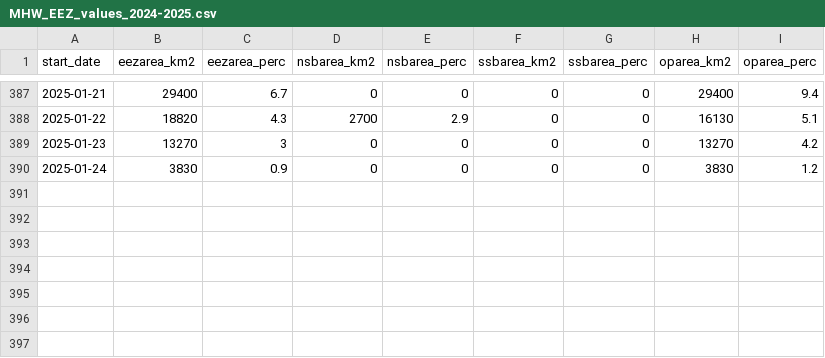
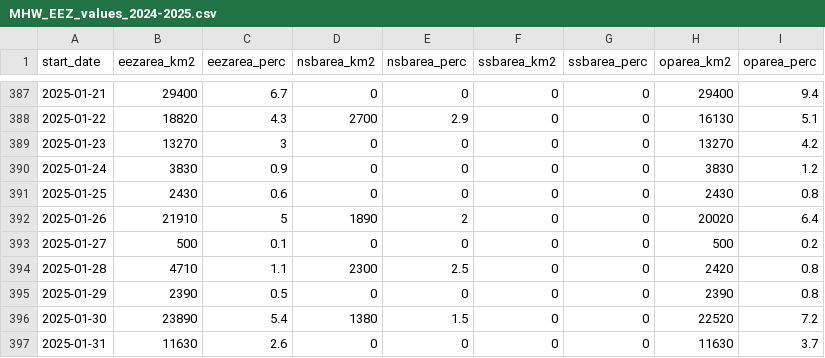
Before and after one commit to IOS-OSD-DPG/Pacific_SST_Monitoring, a CSV file: data/MHW_EEZ_values_2024-2025.csv, drawn as a sheet; only a part is shown, gaps mark what is left out.

```diff
--- a/data/MHW_EEZ_values_2024-2025.csv
+++ b/data/MHW_EEZ_values_2024-2025.csv
@@ -390 +390,8 @@ start_date,eezarea_km2,eezarea_perc,nsbarea_km2,nsbarea_perc,ssbarea_km2,ssbarea
 2025-01-24,3830,0.9,0,0,0,0,3830,1.2
+2025-01-25,2430,0.6,0,0,0,0,2430,0.8
+2025-01-26,21910,5,1890,2,0,0,20020,6.4
+2025-01-27,500,0.1,0,0,0,0,500,0.2
+2025-01-28,4710,1.1,2300,2.5,0,0,2420,0.8
+2025-01-29,2390,0.5,0,0,0,0,2390,0.8
+2025-01-30,23890,5.4,1380,1.5,0,0,22520,7.2
+2025-01-31,11630,2.6,0,0,0,0,11630,3.7
```
Also changed, not shown: 13 other files.
